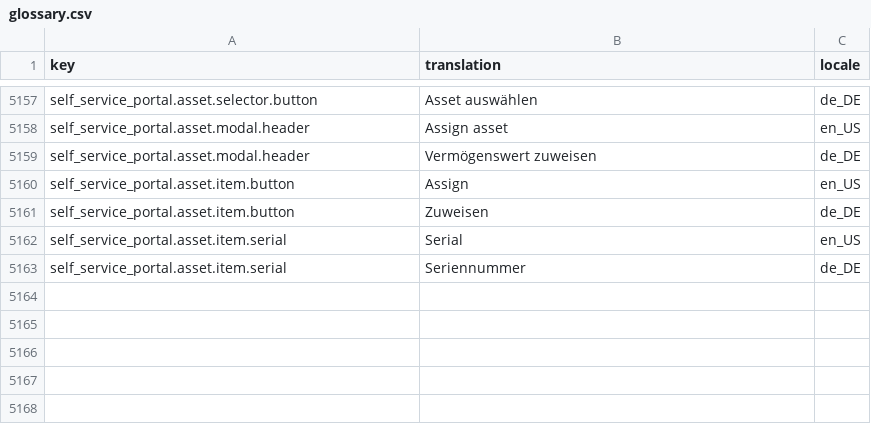
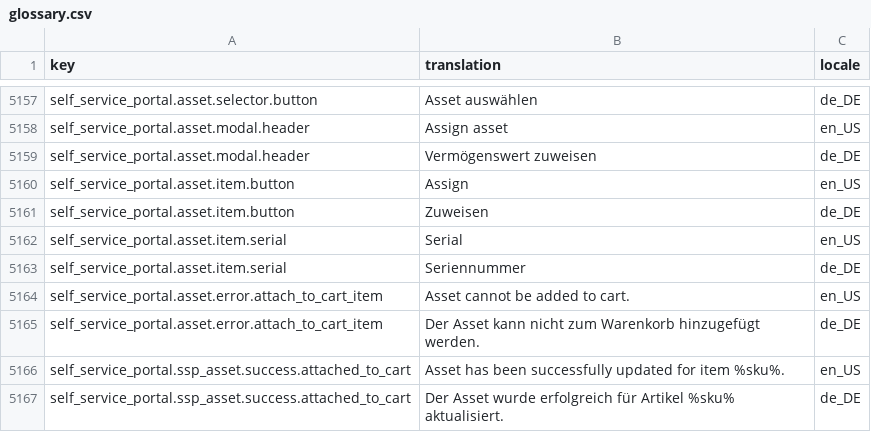
Before and after one commit to spryker-shop/suite, a CSV file: data/import/common/common/glossary.csv, drawn as a sheet; only a part is shown, gaps mark what is left out; the diff names each change by its address in the sheet, - before the commit and + after, or states it on an @@ line.

Commit message:
SSP-1196 nonsplit to split merge (#1906)
* SSP-1196 Asset attachment at cart page. (#9952)

SSP-1196 Asset attachment at cart page.

* SSP-1196 Merge nonsplit/master.

---------

Co-authored-by: Anna Kotiuk <79214317+annakotiuk@users.noreply.github.com>
Co-authored-by: Spryker Release Manager <release@spryker.com>

```diff
--- a/data/import/common/common/glossary.csv
+++ b/data/import/common/common/glossary.csv
+row 5164: self_service_portal.asset.error.attach_to_cart_item | Asset cannot be added to cart. | en_US
+row 5165: self_service_portal.asset.error.attach_to_cart_item | Der Asset kann nicht zum Warenkorb hinzugefügt werden. | de_DE
+row 5166: self_service_portal.ssp_asset.success.attached_to_cart | Asset has been successfully updated for item %sku%. | en_US
+row 5167: self_service_portal.ssp_asset.success.attached_to_cart | Der Asset wurde erfolgreich für Artikel %sku% aktualisiert. | de_DE
```
Also changed, not shown: 2 other files.
